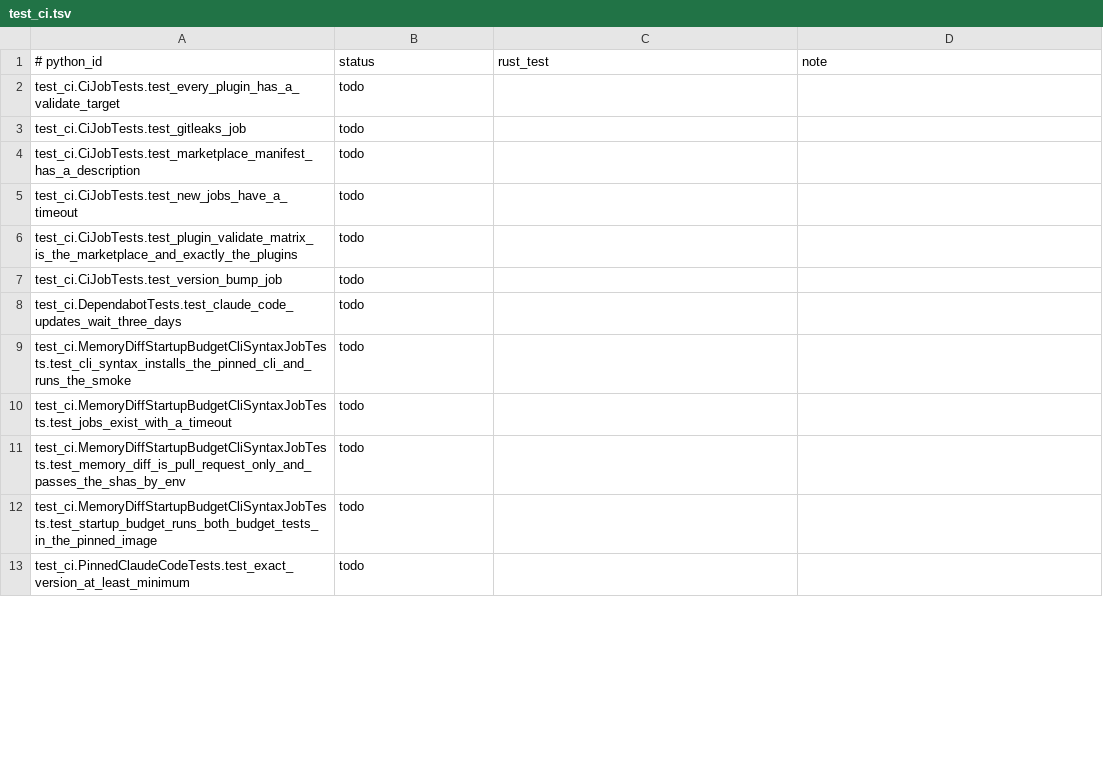
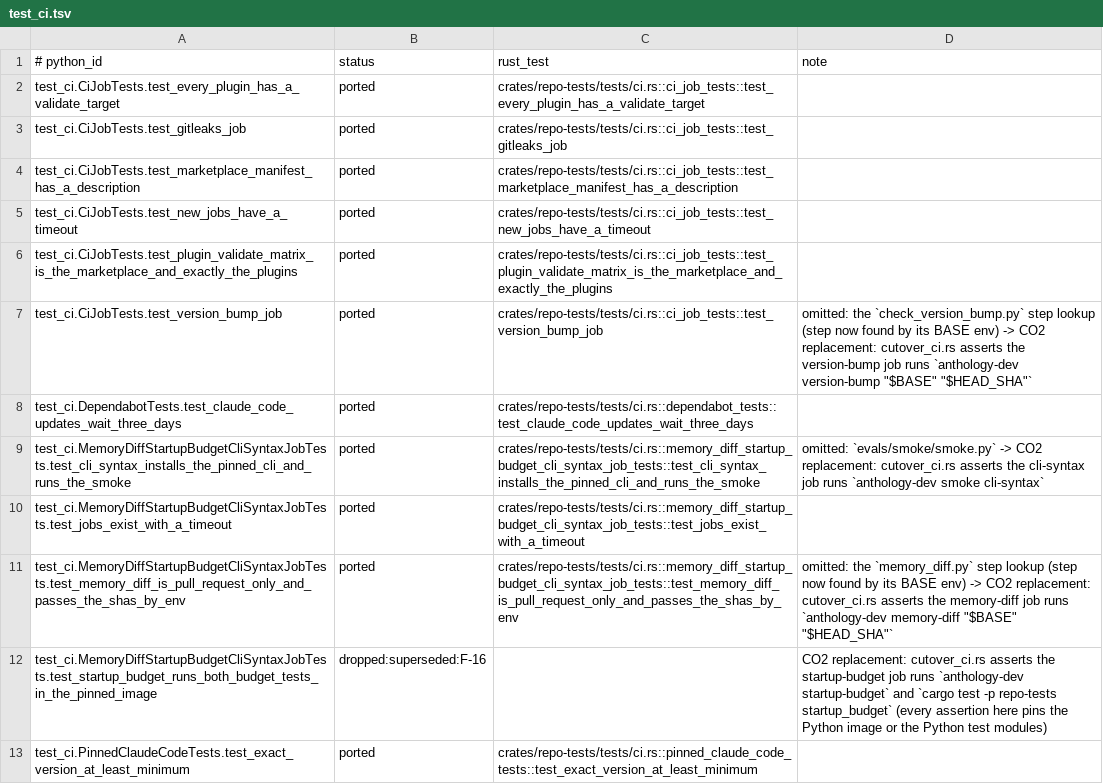
Before and after one commit to rbonweb/anthology, a TSV file: port/ledger/test_ci.tsv, drawn as a sheet; only a part is shown; the diff covers the shown part only.

```diff
--- a/port/ledger/test_ci.tsv
+++ b/port/ledger/test_ci.tsv
@@ -1,13 +1,13 @@
 # python_id	status	rust_test	note
-test_ci.CiJobTests.test_every_plugin_has_a_validate_target	todo
-test_ci.CiJobTests.test_gitleaks_job	todo
-test_ci.CiJobTests.test_marketplace_manifest_has_a_description	todo
-test_ci.CiJobTests.test_new_jobs_have_a_timeout	todo
-test_ci.CiJobTests.test_plugin_validate_matrix_is_the_marketplace_and_exactly_the_plugins	todo
-test_ci.CiJobTests.test_version_bump_job	todo
-test_ci.DependabotTests.test_claude_code_updates_wait_three_days	todo
-test_ci.MemoryDiffStartupBudgetCliSyntaxJobTests.test_cli_syntax_installs_the_pinned_cli_and_runs_the_smoke	todo
-test_ci.MemoryDiffStartupBudgetCliSyntaxJobTests.test_jobs_exist_with_a_timeout	todo
-test_ci.MemoryDiffStartupBudgetCliSyntaxJobTests.test_memory_diff_is_pull_request_only_and_passes_the_shas_by_env	todo
-test_ci.MemoryDiffStartupBudgetCliSyntaxJobTests.test_startup_budget_runs_both_budget_tests_in_the_pinned_image	todo
-test_ci.PinnedClaudeCodeTests.test_exact_version_at_least_minimum	todo
+test_ci.CiJobTests.test_every_plugin_has_a_validate_target	ported	crates/repo-tests/tests/ci.rs::ci_job_tests::test_every_plugin_has_a_validate_target	
+test_ci.CiJobTests.test_gitleaks_job	ported	crates/repo-tests/tests/ci.rs::ci_job_tests::test_gitleaks_job	
+test_ci.CiJobTests.test_marketplace_manifest_has_a_description	ported	crates/repo-tests/tests/ci.rs::ci_job_tests::test_marketplace_manifest_has_a_description	
+test_ci.CiJobTests.test_new_jobs_have_a_timeout	ported	crates/repo-tests/tests/ci.rs::ci_job_tests::test_new_jobs_have_a_timeout	
+test_ci.CiJobTests.test_plugin_validate_matrix_is_the_marketplace_and_exactly_the_plugins	ported	crates/repo-tests/tests/ci.rs::ci_job_tests::test_plugin_validate_matrix_is_the_marketplace_and_exactly_the_plugins	
+test_ci.CiJobTests.test_version_bump_job	ported	crates/repo-tests/tests/ci.rs::ci_job_tests::test_version_bump_job	omitted: the `check_version_bump.py` step lookup (step now found by its BASE env) -> CO2 replacement: cutover_ci.rs asserts the version-bump job runs `anthology-dev version-bump "$BASE" "$HEAD_SHA"`
+test_ci.DependabotTests.test_claude_code_updates_wait_three_days	ported	crates/repo-tests/tests/ci.rs::dependabot_tests::test_claude_code_updates_wait_three_days	
+test_ci.MemoryDiffStartupBudgetCliSyntaxJobTests.test_cli_syntax_installs_the_pinned_cli_and_runs_the_smoke	ported	crates/repo-tests/tests/ci.rs::memory_diff_startup_budget_cli_syntax_job_tests::test_cli_syntax_installs_the_pinned_cli_and_runs_the_smoke	omitted: `evals/smoke/smoke.py` -> CO2 replacement: cutover_ci.rs asserts the cli-syntax job runs `anthology-dev smoke cli-syntax`
+test_ci.MemoryDiffStartupBudgetCliSyntaxJobTests.test_jobs_exist_with_a_timeout	ported	crates/repo-tests/tests/ci.rs::memory_diff_startup_budget_cli_syntax_job_tests::test_jobs_exist_with_a_timeout	
+test_ci.MemoryDiffStartupBudgetCliSyntaxJobTests.test_memory_diff_is_pull_request_only_and_passes_the_shas_by_env	ported	crates/repo-tests/tests/ci.rs::memory_diff_startup_budget_cli_syntax_job_tests::test_memory_diff_is_pull_request_only_and_passes_the_shas_by_env	omitted: the `memory_diff.py` step lookup (step now found by its BASE env) -> CO2 replacement: cutover_ci.rs asserts the memory-diff job runs `anthology-dev memory-diff "$BASE" "$HEAD_SHA"`
+test_ci.MemoryDiffStartupBudgetCliSyntaxJobTests.test_startup_budget_runs_both_budget_tests_in_the_pinned_image	dropped:superseded:F-16		CO2 replacement: cutover_ci.rs asserts the startup-budget job runs `anthology-dev startup-budget` and `cargo test -p repo-tests startup_budget` (every assertion here pins the Python image or the Python test modules)
+test_ci.PinnedClaudeCodeTests.test_exact_version_at_least_minimum	ported	crates/repo-tests/tests/ci.rs::pinned_claude_code_tests::test_exact_version_at_least_minimum	
```
Also changed, not shown: 24 edited cells elsewhere in this file, port/ledger/test_evals_layout.tsv, port/ledger/test_knowledge.tsv, 25 other files.
